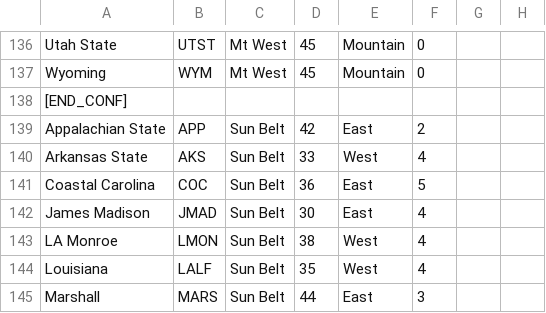
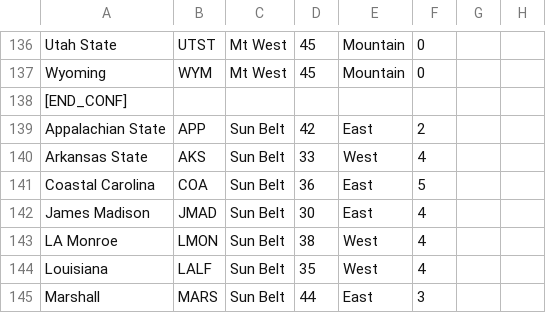
Before and after one commit to awest813/CFHC, a CSV file: Universe/2021-UniverseV1 - Future.csv, drawn as a sheet; only a part is shown, gaps mark what is left out; the diff names each change by its address in the sheet, - before the commit and + after, or states it on an @@ line.

```diff
--- a/Universe/2021-UniverseV1 - Future.csv
+++ b/Universe/2021-UniverseV1 - Future.csv
-B141: COC
+B141: COA
```
Also changed, not shown: Universe/2019UniverseV1 - Copy.csv, Universe/2021-UniverseV1.csv, 12 other files.
